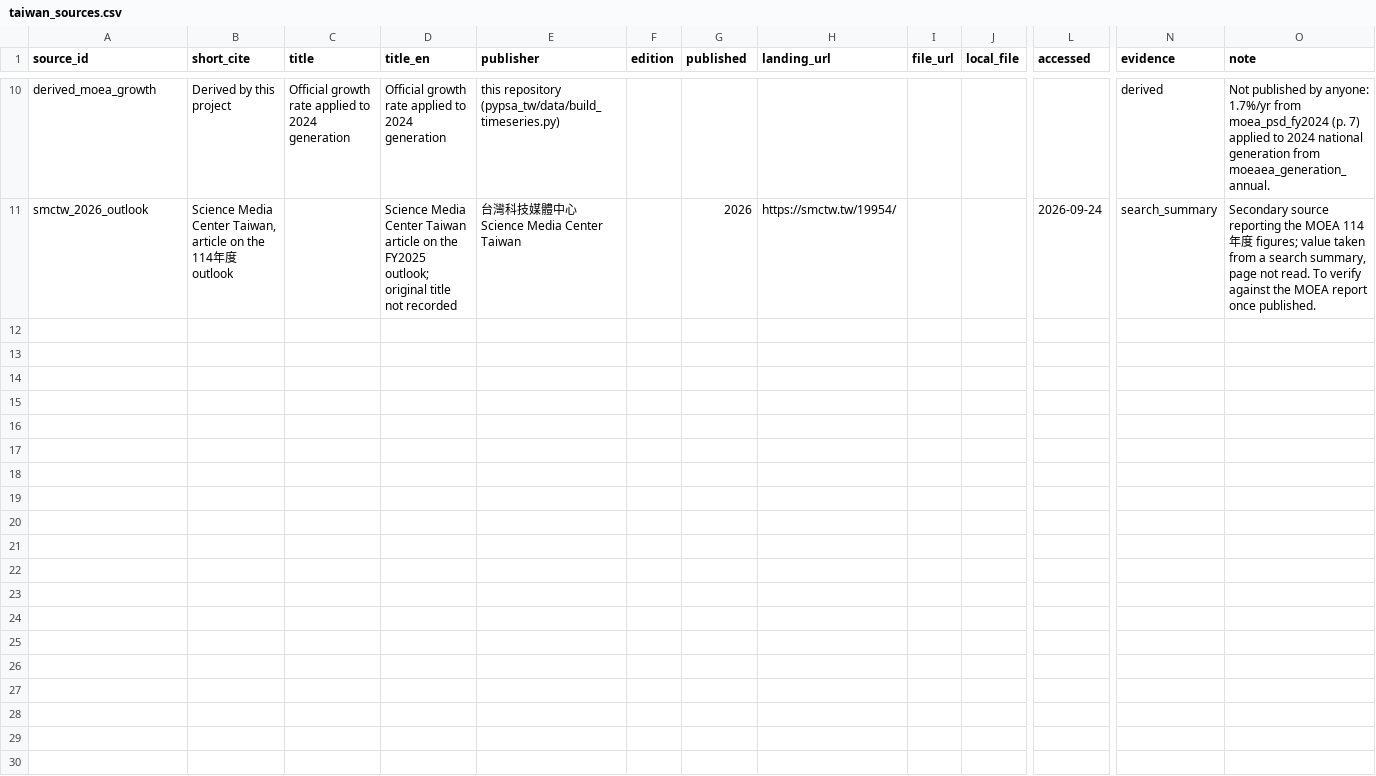
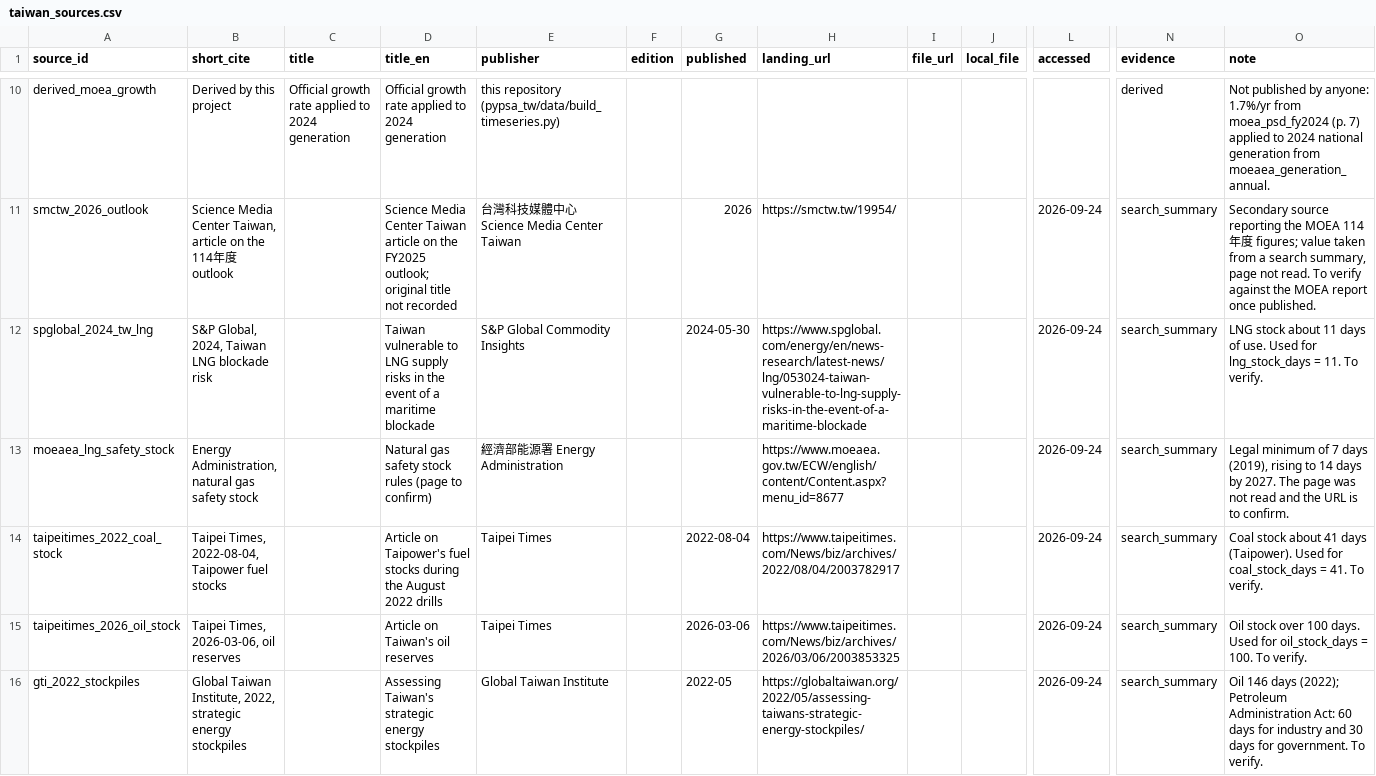
Before and after one commit to BartonChenTW/pypsa-earth, a CSV file: docs/data/taiwan_sources.csv, drawn as a sheet; only a part is shown, gaps mark what is left out; rows hold the shown columns only; the diff covers the shown part only; the diff names each change by its address in the sheet, - before the commit and + after, or states it on an @@ line.

```diff
--- a/docs/data/taiwan_sources.csv
+++ b/docs/data/taiwan_sources.csv
+row 12: spglobal_2024_tw_lng | S&P Global, 2024, Taiwan LNG blockade risk |  | Taiwan vulnerable to LNG supply risks in the event of a maritime blockade | S&P Global Commodity Insights |  | 2024-05-30 | https://www.spglobal.com/energy/en/news-research/latest-news/lng/053024-taiwan-vulnerable-to-lng-supply-risks-in-the-event-of-a-maritime-blockade |  |  | 2026-09-24 | search_summary | LNG stock about 11 days of use. Used for lng_stock_days = 11. To verify.
+row 13: moeaea_lng_safety_stock | Energy Administration, natural gas safety stock |  | Natural gas safety stock rules (page to confirm) | 經濟部能源署 Energy Administration |  |  | https://www.moeaea.gov.tw/ECW/english/content/Content.aspx?menu_id=8677 |  |  | 2026-09-24 | search_summary | Legal minimum of 7 days (2019), rising to 14 days by 2027. The page was not read and the URL is to confirm.
+row 14: taipeitimes_2022_coal_stock | Taipei Times, 2022-08-04, Taipower fuel stocks |  | Article on Taipower's fuel stocks during the August 2022 drills | Taipei Times |  | 2022-08-04 | https://www.taipeitimes.com/News/biz/archives/2022/08/04/2003782917 |  |  | 2026-09-24 | search_summary | Coal stock about 41 days (Taipower). Used for coal_stock_days = 41. To verify.
+row 15: taipeitimes_2026_oil_stock | Taipei Times, 2026-03-06, oil reserves |  | Article on Taiwan's oil reserves | Taipei Times |  | 2026-03-06 | https://www.taipeitimes.com/News/biz/archives/2026/03/06/2003853325 |  |  | 2026-09-24 | search_summary | Oil stock over 100 days. Used for oil_stock_days = 100. To verify.
+row 16: gti_2022_stockpiles | Global Taiwan Institute, 2022, strategic energy stockpiles |  | Assessing Taiwan's strategic energy stockpiles | Global Taiwan Institute |  | 2022-05 | https://globaltaiwan.org/2022/05/assessing-taiwans-strategic-energy-stockpiles/ |  |  | 2026-09-24 | search_summary | Oil 146 days (2022); Petroleum Administration Act: 60 days for industry and 30 days for government. To verify.
```
Also changed, not shown: 4 added rows elsewhere in this file, 14 other files.
